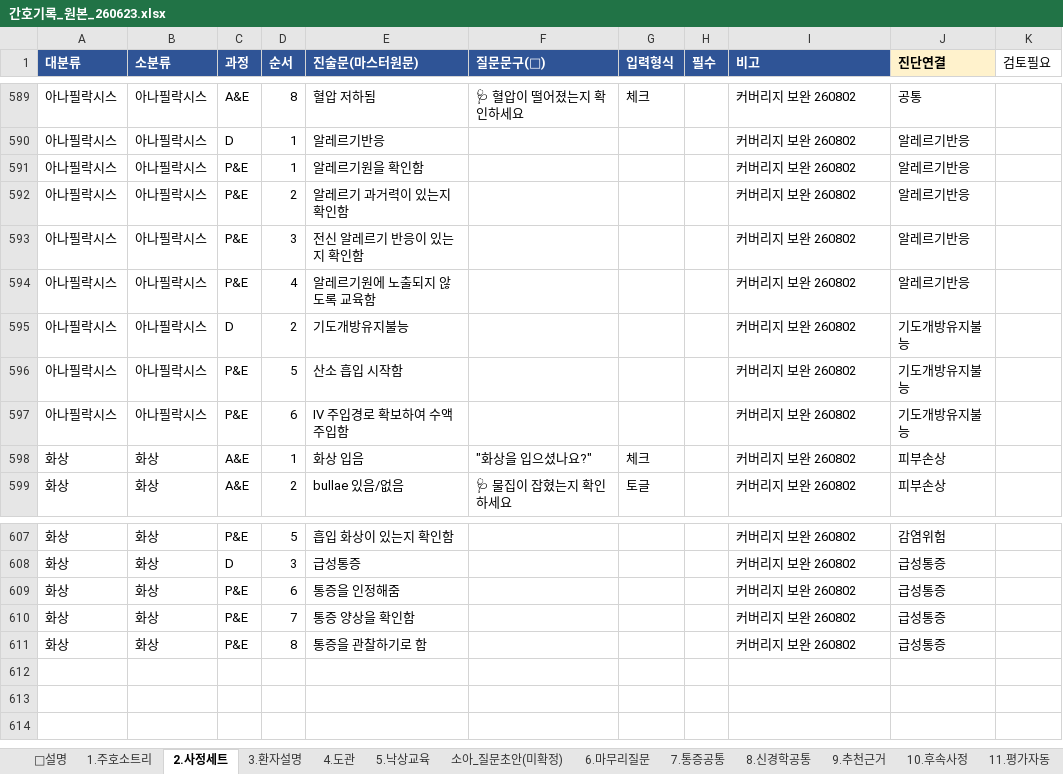
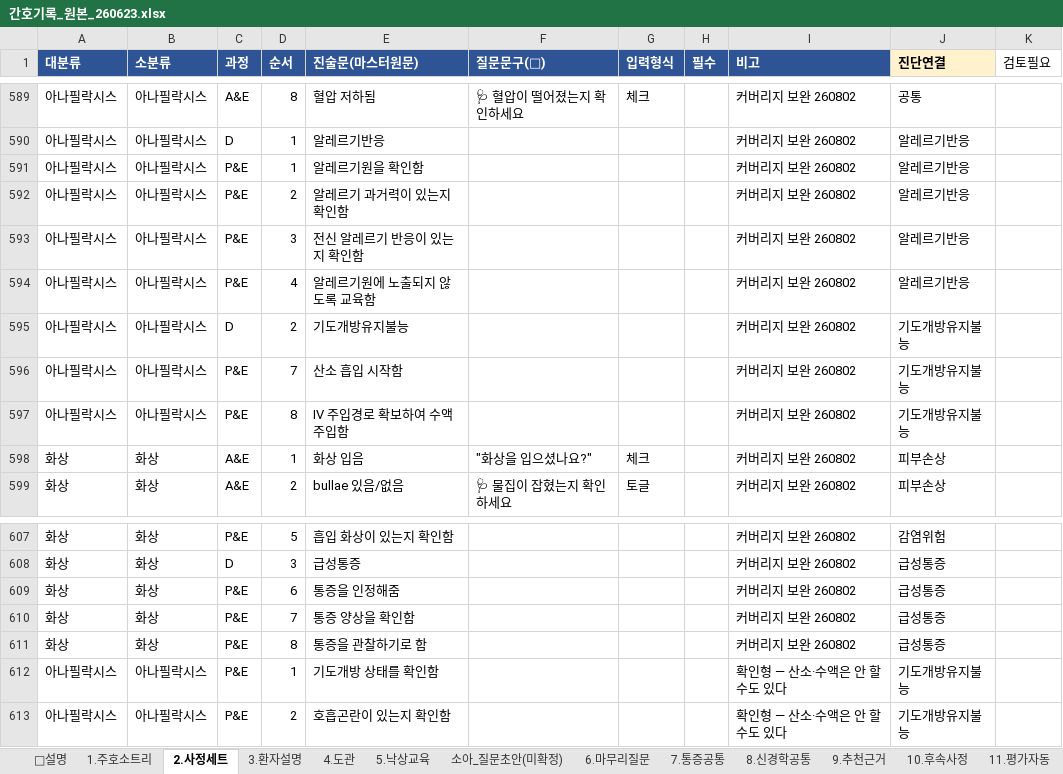
Before and after one commit to chipsjr0614/NFH_New, an Excel workbook: 3_서비스/NFH간호기록/data/간호기록_원본_260623.xlsx, sheet 2.사정세트, drawn as a sheet; only a part is shown, gaps mark what is left out; values as stored, in another font and other column widths than the file's, no borders; the diff names each change by its address in the sheet, - before the commit and + after, or states it on an @@ line.

```diff
--- a/3_서비스/NFH간호기록/data/간호기록_원본_260623.xlsx (sheet 2.사정세트)
+++ b/3_서비스/NFH간호기록/data/간호기록_원본_260623.xlsx (sheet 2.사정세트)
-D596 (순서): 5
+D596 (순서): 7
-D597 (순서): 6
+D597 (순서): 8
+row 612: 아나필락시스 | 아나필락시스 | P&E | 1 | 기도개방 상태를 확인함 |  |  |  | 확인형 — 산소·수액은 안 할 수도 있다 | 기도개방유지불능
+row 613: 아나필락시스 | 아나필락시스 | P&E | 2 | 호흡곤란이 있는지 확인함 |  |  |  | 확인형 — 산소·수액은 안 할 수도 있다 | 기도개방유지불능
```
Also changed, not shown: sheet 11.평가자동, sheet 7.통증공통, 5 other files.
